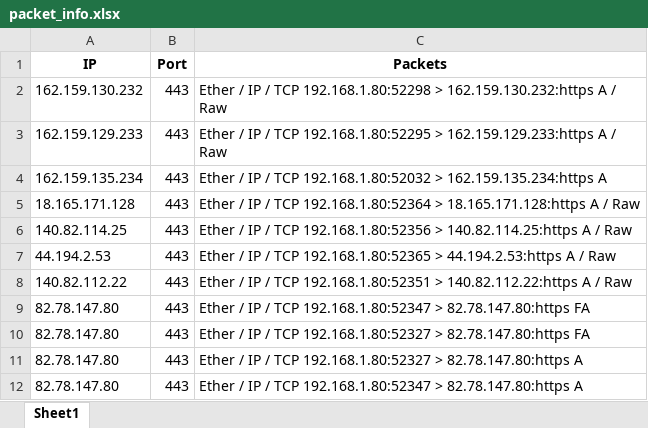
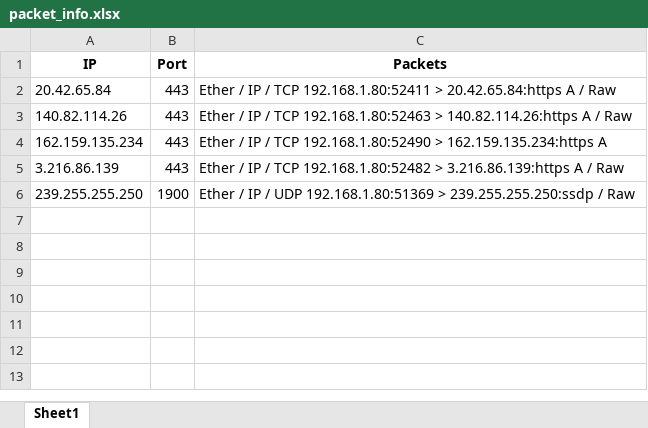
Before and after one commit to Shirozaki94/Scrappy, an Excel workbook: packet_info.xlsx, sheet Sheet1, drawn as a sheet; values as stored, in another font and other column widths than the file's, no borders; removed rows and columns are numbered as before the commit, all else as after; the diff names each change by its address in the sheet, - before the commit and + after, or states it on an @@ line.

Commit message:
Update packet_info.xlsx

```diff
--- a/packet_info.xlsx (sheet Sheet1)
+++ b/packet_info.xlsx (sheet Sheet1)
-A2 (IP): 162.159.130.232
+A2 (IP): 20.42.65.84
-C2 (Packets): …/ TCP 192.168.1.80:52298 > 162.159.130.232:https A /…
+C2 (Packets): …/ TCP 192.168.1.80:52411 > 20.42.65.84:https A /…
-A3 (IP): 162.159.129.233
+A3 (IP): 140.82.114.26
-C3 (Packets): …/ TCP 192.168.1.80:52295 > 162.159.129.233:https A /…
+C3 (Packets): …/ TCP 192.168.1.80:52463 > 140.82.114.26:https A /…
-C4 (Packets): …/ TCP 192.168.1.80:52032 > 162.159.135.234:https…
+C4 (Packets): …/ TCP 192.168.1.80:52490 > 162.159.135.234:https…
-A5 (IP): 18.165.171.128
+A5 (IP): 3.216.86.139
-C5 (Packets): …/ TCP 192.168.1.80:52364 > 18.165.171.128:https A /…
+C5 (Packets): …/ TCP 192.168.1.80:52482 > 3.216.86.139:https A /…
-row 6: 140.82.114.25 | 443 | Ether / IP / TCP 192.168.1.80:52356 > 140.82.114.25:https A / Raw
-row 7: 44.194.2.53 | 443 | Ether / IP / TCP 192.168.1.80:52365 > 44.194.2.53:https A / Raw
-row 8: 140.82.112.22 | 443 | Ether / IP / TCP 192.168.1.80:52351 > 140.82.112.22:https A / Raw
-row 9: 82.78.147.80 | 443 | Ether / IP / TCP 192.168.1.80:52347 > 82.78.147.80:https FA
-row 10: 82.78.147.80 | 443 | Ether / IP / TCP 192.168.1.80:52327 > 82.78.147.80:https FA
-row 11: 82.78.147.80 | 443 | Ether / IP / TCP 192.168.1.80:52327 > 82.78.147.80:https A
-row 12: 82.78.147.80 | 443 | Ether / IP / TCP 192.168.1.80:52347 > 82.78.147.80:https A
+row 6: 239.255.255.250 | 1900 | Ether / IP / UDP 192.168.1.80:51369 > 239.255.255.250:ssdp / Raw
```
